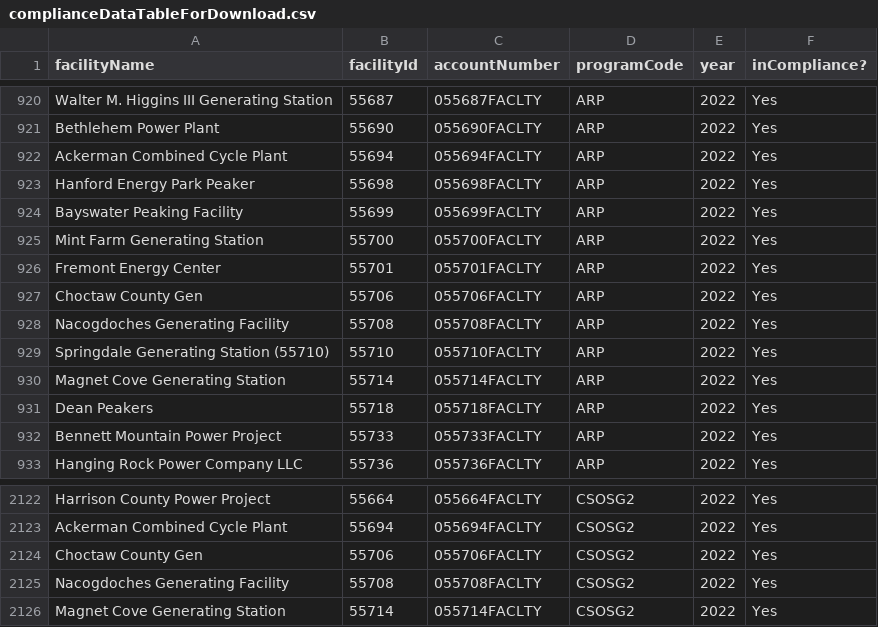
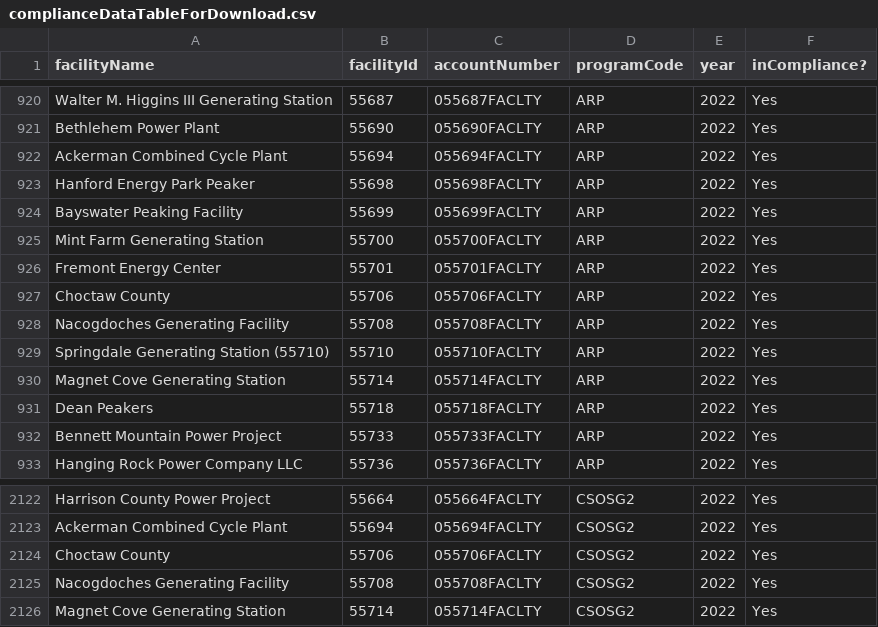
Before and after one commit to USEPA/campdRShinyDataSource, a CSV file: data/facility-map/complianceDataTableForDownload.csv, drawn as a sheet; only a part is shown, gaps mark what is left out.

```diff
--- a/data/facility-map/complianceDataTableForDownload.csv
+++ b/data/facility-map/complianceDataTableForDownload.csv
@@ -926,3 +926,3 @@
 "Fremont Energy Center","55701","055701FACLTY","ARP","2022","Yes"
-"Choctaw County Gen","55706","055706FACLTY","ARP","2022","Yes"
+"Choctaw County","55706","055706FACLTY","ARP","2022","Yes"
 "Nacogdoches Generating Facility","55708","055708FACLTY","ARP","2022","Yes"
@@ -2123,3 +2123,3 @@
 "Ackerman Combined Cycle Plant","55694","055694FACLTY","CSOSG2","2022","Yes"
-"Choctaw County Gen","55706","055706FACLTY","CSOSG2","2022","Yes"
+"Choctaw County","55706","055706FACLTY","CSOSG2","2022","Yes"
 "Nacogdoches Generating Facility","55708","055708FACLTY","CSOSG2","2022","Yes"
```
Also changed, not shown: data/facility-map/facilityDataTableForDownload.csv.
